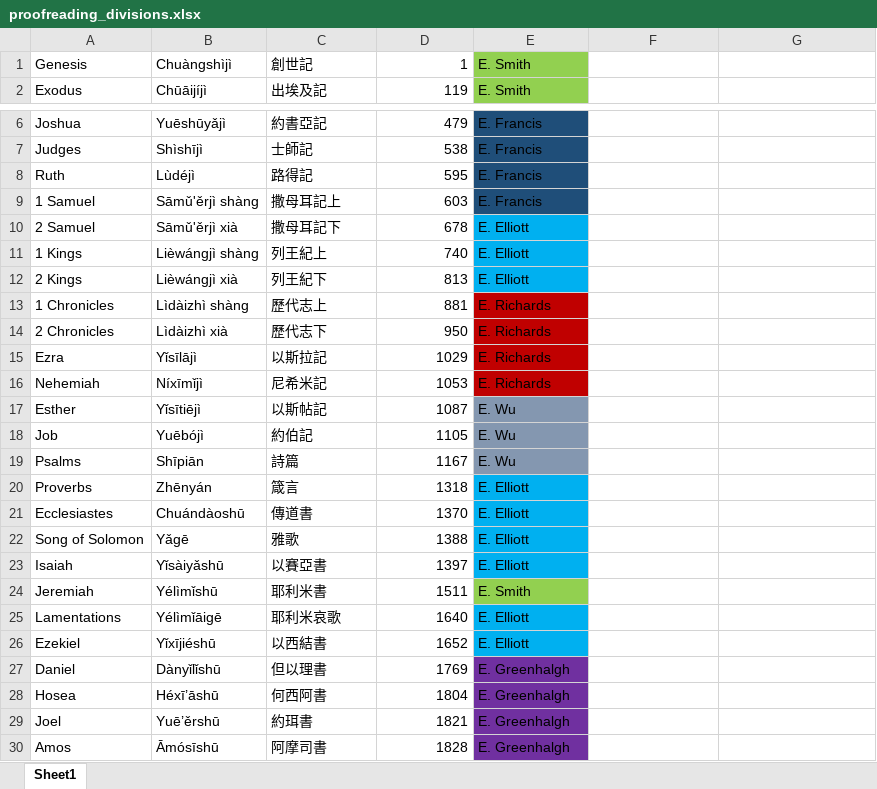
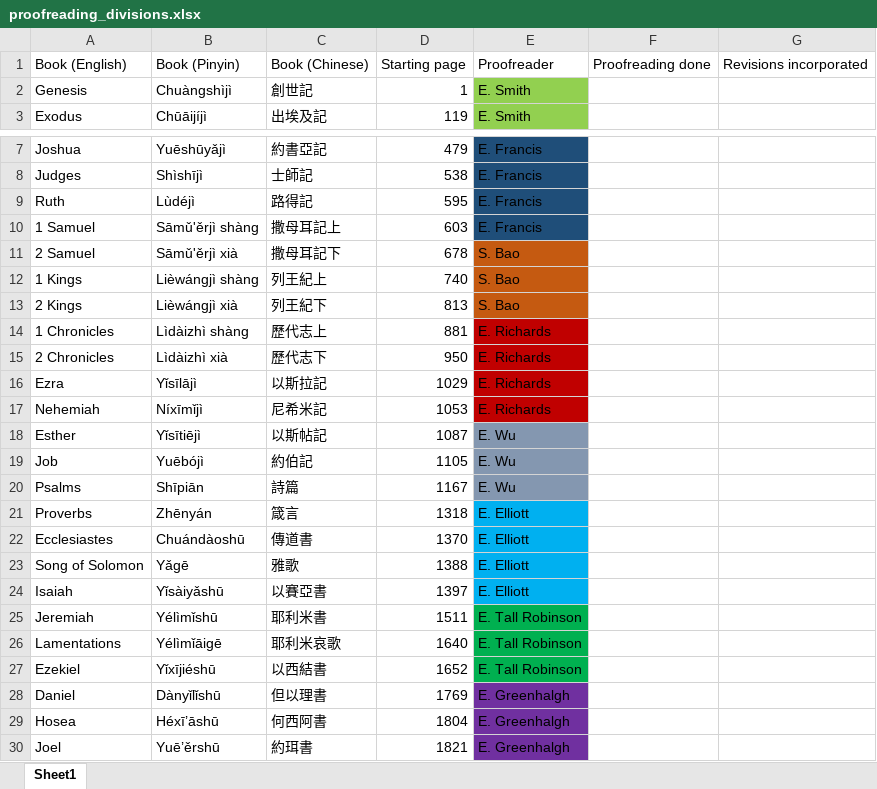
Before and after one commit to taiwantaipeimission/oldtestament, an Excel workbook: proofreading_divisions.xlsx, sheet Sheet1, drawn as a sheet; only a part is shown, gaps mark what is left out; the shorter side is filled out with more unchanged rows; values as stored, in another font and other column widths than the file's, no borders; addresses are those after the commit; the diff names each change by its address in the sheet, - before the commit and + after, or states it on an @@ line.

Commit message:
Modify proofreading divisions

```diff
--- a/proofreading_divisions.xlsx (sheet Sheet1)
+++ b/proofreading_divisions.xlsx (sheet Sheet1)
+row 1: Book (English) | Book (Pinyin) | Book (Chinese) | Starting page | Proofreader | Proofreading done | Revisions incorporated
-E11:E13: E. Elliott
+E11:E13: S. Bao
-E11:E13 fill: #00B0F0
+E11:E13 fill: #C55A11
-E25: E. Smith
+E25: E. Tall Robinson
-E25 fill: #92D050
+E25 fill: #00B050
-E26:E27: E. Elliott
+E26:E27: E. Tall Robinson
-E26:E27 fill: #00B0F0
+E26:E27 fill: #00B050
```
Also changed, not shown: 1 other file.
